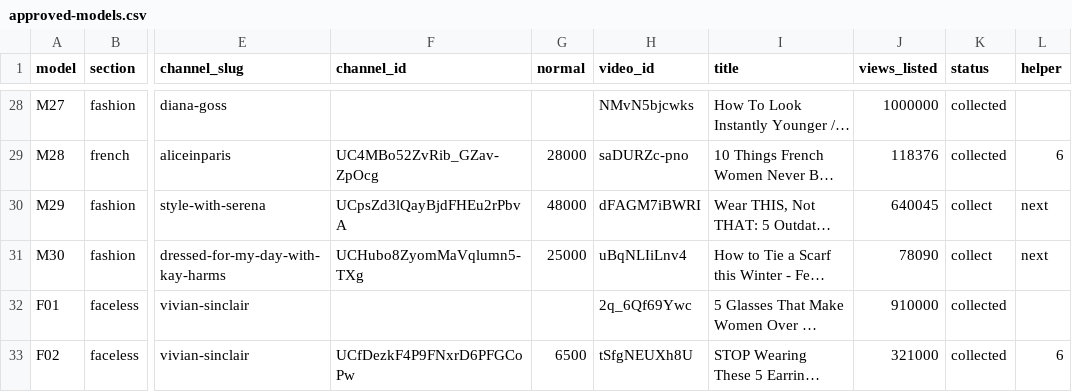
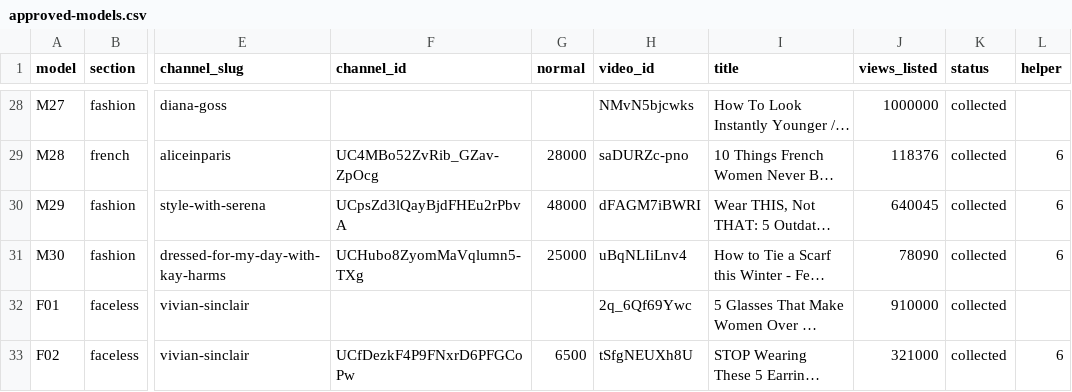
Before and after one commit to KPMYT/script-system, a CSV file: studies/style/models/approved-models.csv, drawn as a sheet; only a part is shown, gaps mark what is left out; long unchanged cells end in …; the diff names each change by its address in the sheet, - before the commit and + after, or states it on an @@ line.

```diff
--- a/studies/style/models/approved-models.csv
+++ b/studies/style/models/approved-models.csv
-K30:K31 (status): collect
+K30:K31 (status): collected
-L30:L31 (helper): next
+L30:L31 (helper): 6
```
Also changed, not shown: 4 other files.
